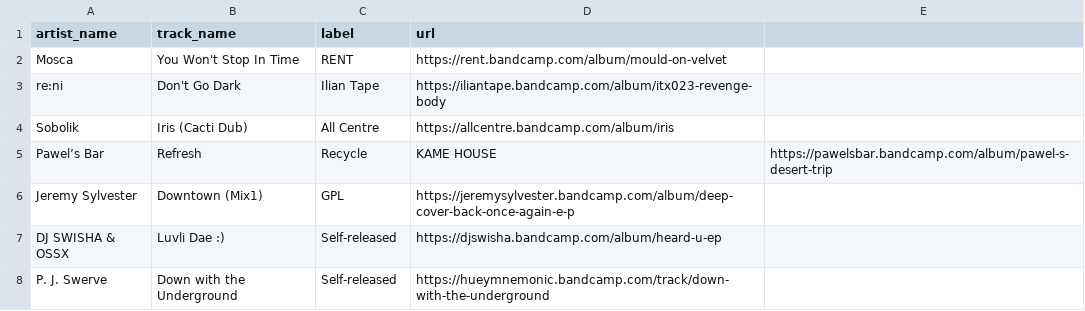
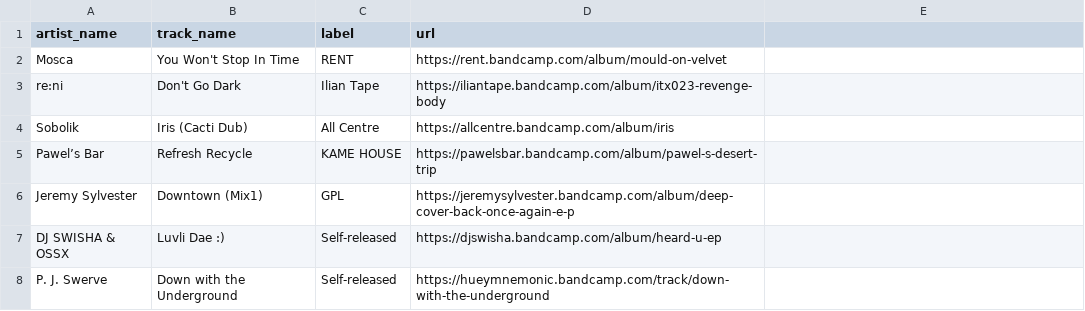
Before and after one commit to club-cooking/cloud696, a CSV file: data/tracklists/2022-01-27.csv, drawn as a sheet; only a part is shown.

```diff
--- a/data/tracklists/2022-01-27.csv
+++ b/data/tracklists/2022-01-27.csv
@@ -4,3 +4,3 @@ re:ni,Don't Go Dark,Ilian Tape,https://iliantape.bandcamp.com/album/itx023-reven
 Sobolik,Iris (Cacti Dub),All Centre,https://allcentre.bandcamp.com/album/iris
-Pawel’s Bar,Refresh, Recycle,KAME HOUSE,https://pawelsbar.bandcamp.com/album/pawel-s-desert-trip
+Pawel’s Bar,Refresh Recycle,KAME HOUSE,https://pawelsbar.bandcamp.com/album/pawel-s-desert-trip
 Jeremy Sylvester,Downtown (Mix1),GPL,https://jeremysylvester.bandcamp.com/album/deep-cover-back-once-again-e-p
```
Also changed, not shown: 4 other files.
